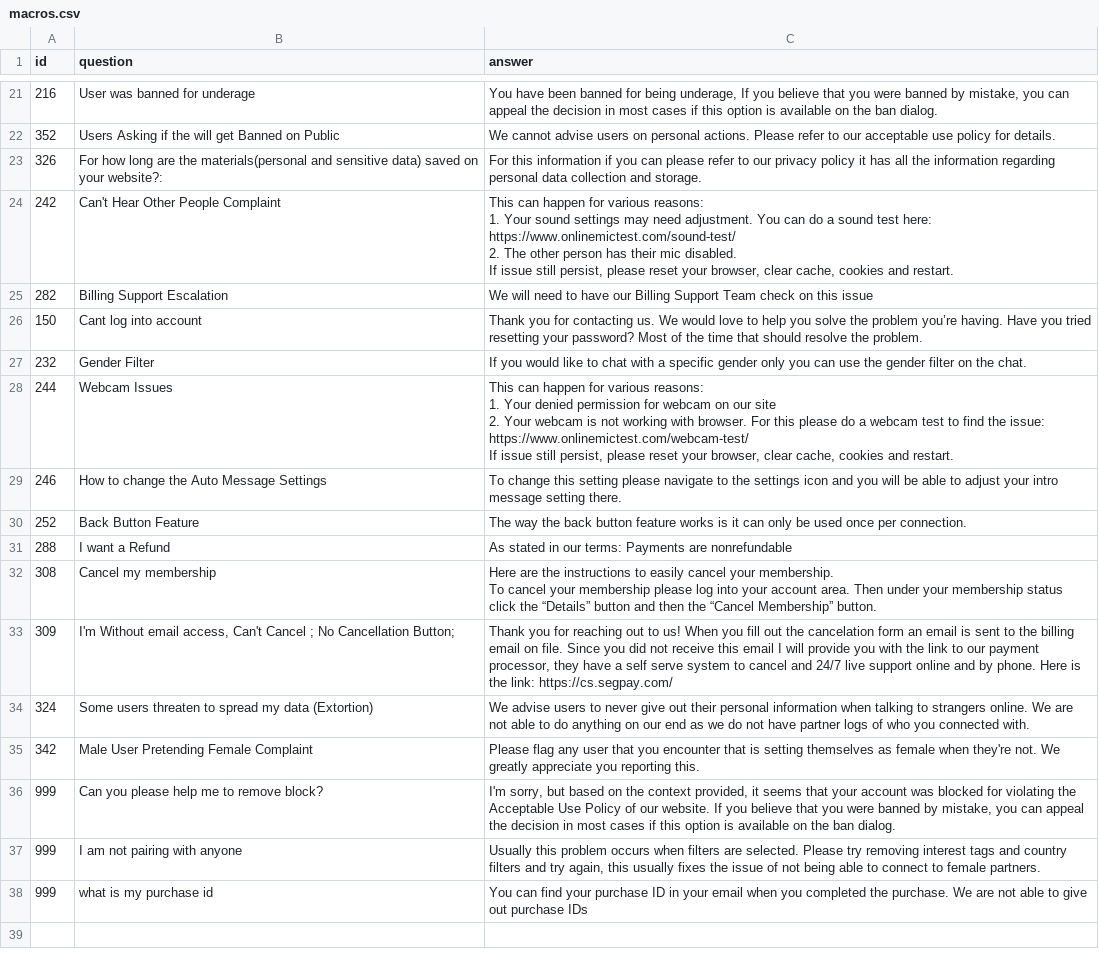
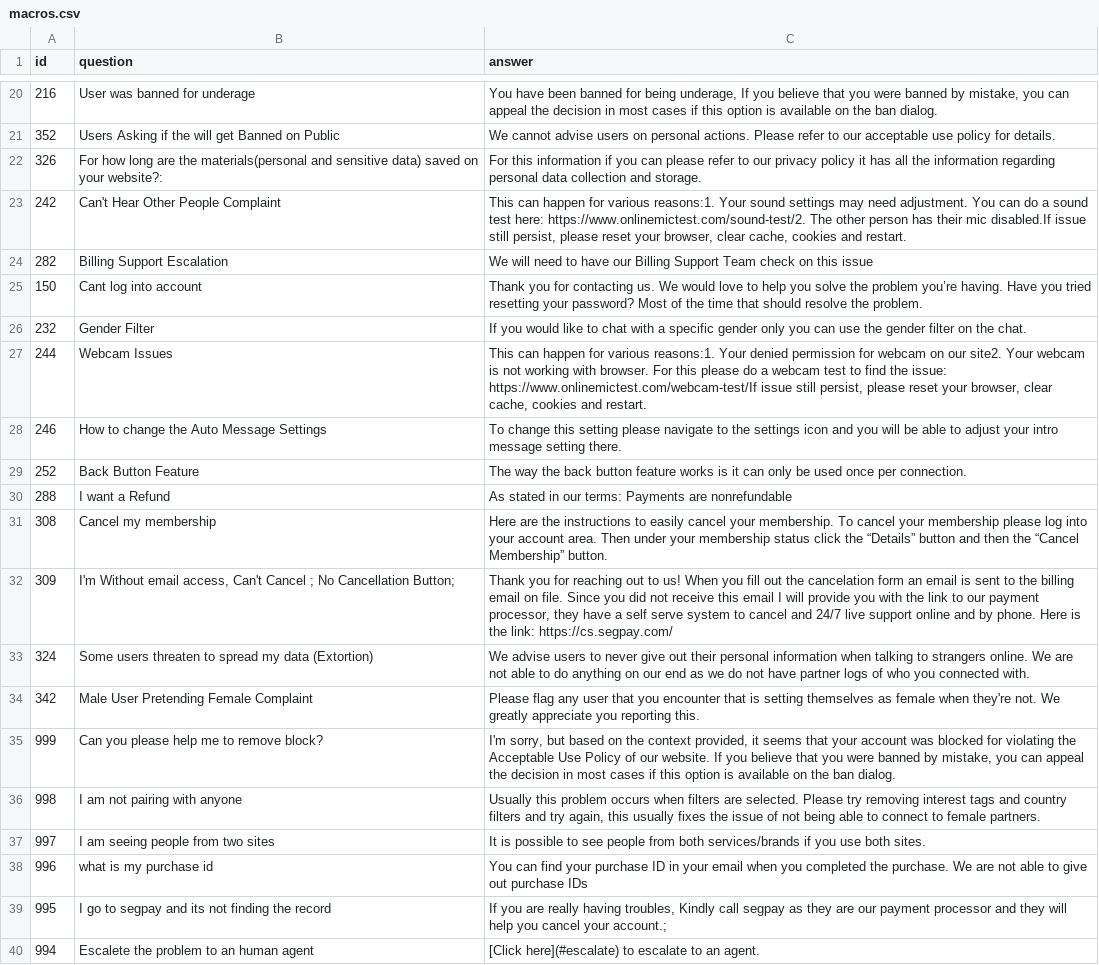
Before and after one commit to phsilveira/cs_automation_app, a CSV file: macros.csv, drawn as a sheet; only a part is shown, gaps mark what is left out; addresses are those after the commit; ↵ is a line break in a cell; the diff covers the shown part only; the diff names each change by its address in the sheet, - before the commit and + after, or states it on an @@ line.

Commit message:
refac prompt message system and macros.csv also made a small change in the gradio_app to load variables

```diff
--- a/macros.csv
+++ b/macros.csv
-C23 (answer): …for various reasons: ↵ 1. Your sound settings may need adjustment. You can do a sound test here: https://www.onlinemictest.com/sound-test/ ↵ 2. The other person has their mic disabled. ↵ If issue still…
+C23 (answer): …for various reasons:1. Your sound settings may need adjustment. You can do a sound test here: https://www.onlinemictest.com/sound-test/2. The other person has their mic disabled.If issue still…
-C27 (answer): …for various reasons: ↵ 1. Your denied permission for webcam on our site ↵ 2. Your webcam is not working with browser. For this please do a webcam test to find the issue: https://www.onlinemictest.com/webcam-test/ ↵ If issue still…
+C27 (answer): …for various reasons:1. Your denied permission for webcam on our site2. Your webcam is not working with browser. For this please do a webcam test to find the issue: https://www.onlinemictest.com/webcam-test/If issue still…
-C31 (answer): …Membership” button.
+C31 (answer): …Membership” button.
-A36 (id): 999
+A36 (id): 998
+row 37: 997 | I am seeing people from two sites | It is possible to see people from both services/brands if you use both sites.
-A38 (id): 999
+A38 (id): 996
+row 39: 995 | I go to segpay and its not finding the record | If you are really having troubles, Kindly call segpay as they are our payment processor and they will help you cancel your account.;
+row 40: 994 | Escalete the problem to an human agent | [Click here](#escalate) to escalate to an agent.
```
Also changed, not shown: 1 removed row and 5 edited cells elsewhere in this file, 2 other files.
